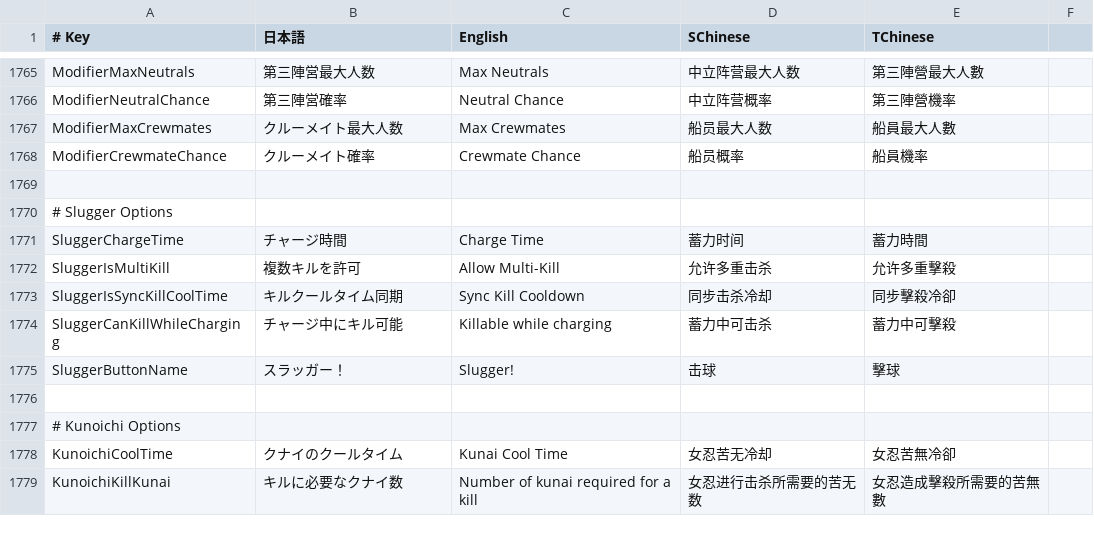
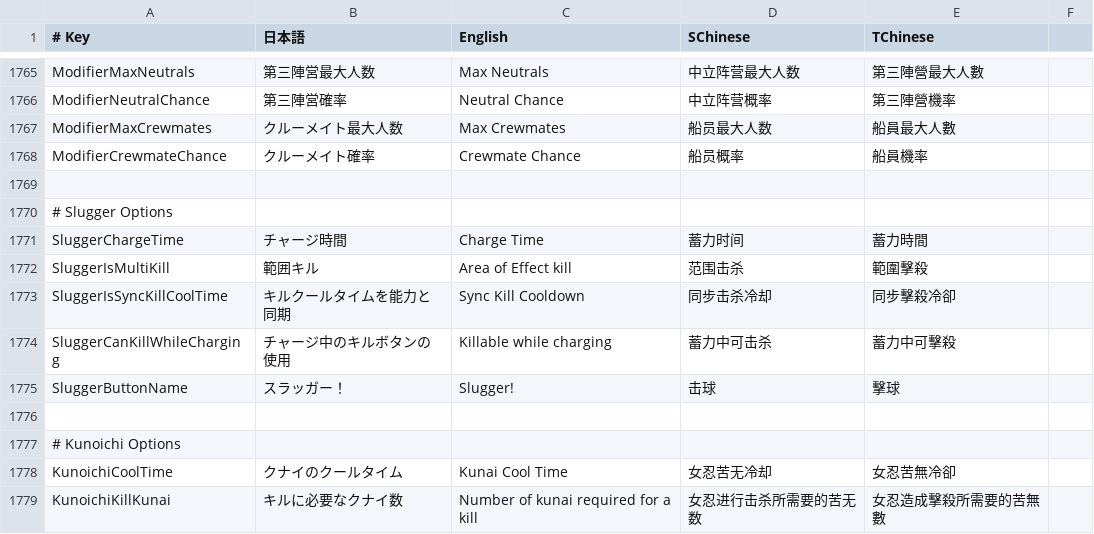
Before and after one commit to SuperNewRoles/SuperNewRoles, a CSV file: SuperNewRoles/Resources/TranslationData.csv, drawn as a sheet; only a part is shown, gaps mark what is left out.

Commit message:
fix: 設定テキストの修正と、キルクールタイム同期の修正 - ハリセンを振り回した後、キルクールタイムが即座にリセットされず、それまでの間にキルできてしまっていた問題を修正 - キルボタンでキルした際、キルクールタイムがリセットされない問題を修正

```diff
--- a/SuperNewRoles/Resources/TranslationData.csv
+++ b/SuperNewRoles/Resources/TranslationData.csv
@@ -1771,5 +1771,5 @@ ModifierCrewmateChance,クルーメイト確率,Crewmate Chance,船员概率,船
 SluggerChargeTime,チャージ時間,Charge Time,蓄力时间,蓄力時間
-SluggerIsMultiKill,複数キルを許可,Allow Multi-Kill,允许多重击杀,允许多重擊殺
-SluggerIsSyncKillCoolTime,キルクールタイム同期,Sync Kill Cooldown,同步击杀冷却,同步擊殺冷卻
-SluggerCanKillWhileCharging,チャージ中にキル可能,Killable while charging,蓄力中可击杀,蓄力中可擊殺
+SluggerIsMultiKill,範囲キル,Area of Effect kill,范围击杀,範圍擊殺
+SluggerIsSyncKillCoolTime,キルクールタイムを能力と同期,Sync Kill Cooldown,同步击杀冷却,同步擊殺冷卻
+SluggerCanKillWhileCharging,チャージ中のキルボタンの使用,Killable while charging,蓄力中可击杀,蓄力中可擊殺
 SluggerButtonName,スラッガー！,Slugger!,击球,擊球
```
Also changed, not shown: 1 other file.
